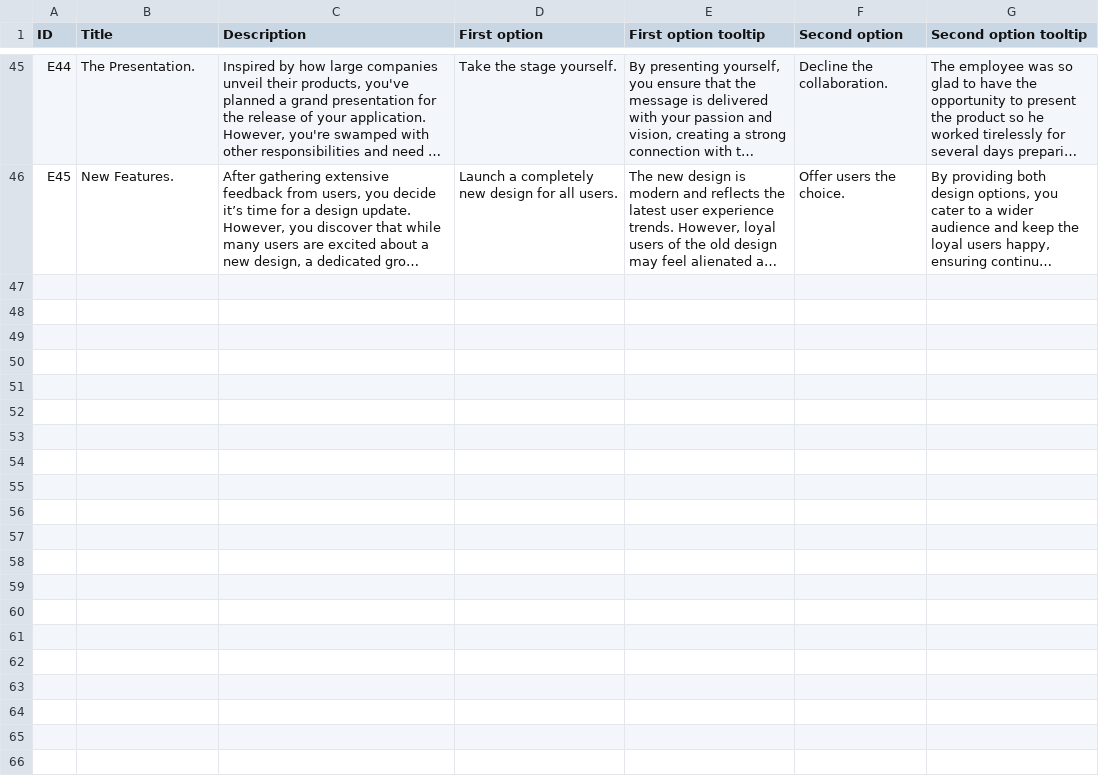
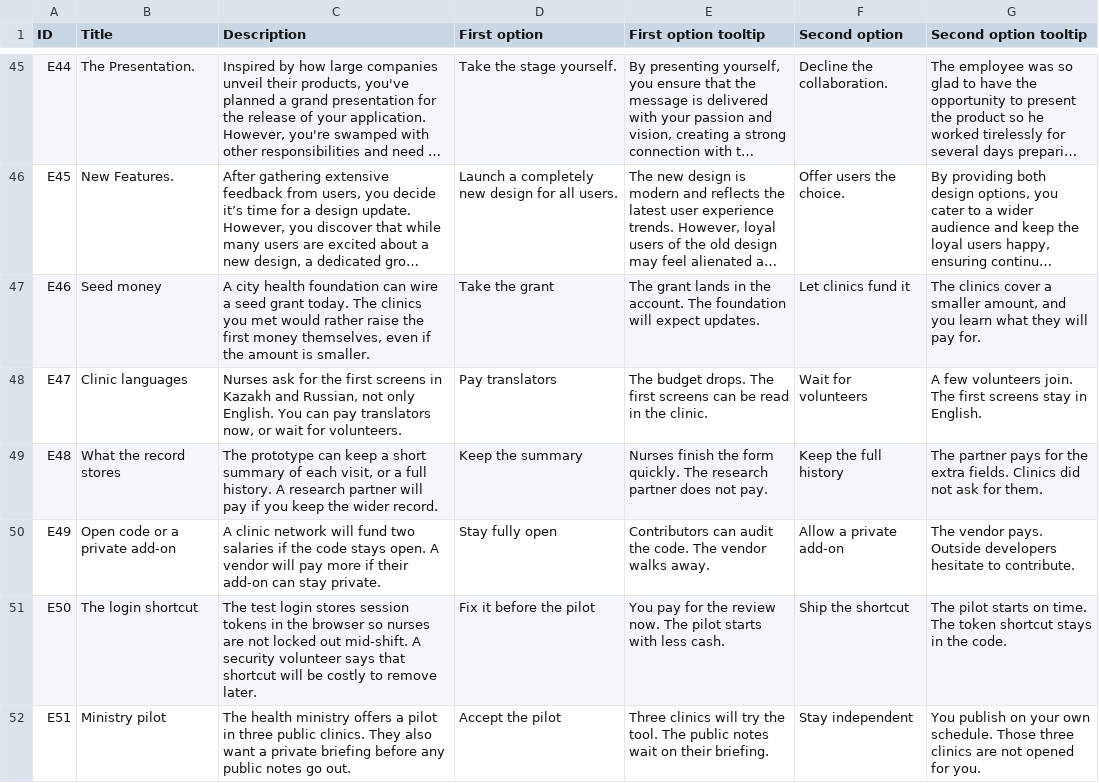
Before and after one commit to Kazakh-British-Technical-University/dpgsim, a CSV file: dpg_sim_export/Data/en/Events.csv, drawn as a sheet; only a part is shown, gaps mark what is left out; long unchanged cells end in …; the diff covers the shown part only; the diff names each change by its address in the sheet, - before the commit and + after, or states it on an @@ line.

Commit message:
feat(data): add "Community clinic records" scenario (SDG 3)
- add 12 original events with phase and day triggers
- all in-game text written in English
- no changes outside dpg_sim_export/Data/

```diff
--- a/dpg_sim_export/Data/en/Events.csv
+++ b/dpg_sim_export/Data/en/Events.csv
+row 47: E46 | Seed money | A city health foundation can wire a seed grant today. The clinics you met would rather raise the first money themselves, even if the amount is smaller. | Take the grant | The grant lands in the account. The foundation will expect updates. | Let clinics fund it | The clinics cover a smaller amount, and you learn what they will pay for.
+row 48: E47 | Clinic languages | Nurses ask for the first screens in Kazakh and Russian, not only English. You can pay translators now, or wait for volunteers. | Pay translators | The budget drops. The first screens can be read in the clinic. | Wait for volunteers | A few volunteers join. The first screens stay in English.
+row 49: E48 | What the record stores | The prototype can keep a short summary of each visit, or a full history. A research partner will pay if you keep the wider record. | Keep the summary | Nurses finish the form quickly. The research partner does not pay. | Keep the full history | The partner pays for the extra fields. Clinics did not ask for them.
+row 50: E49 | Open code or a private add-on | A clinic network will fund two salaries if the code stays open. A vendor will pay more if their add-on can stay private. | Stay fully open | Contributors can audit the code. The vendor walks away. | Allow a private add-on | The vendor pays. Outside developers hesitate to contribute.
+row 51: E50 | The login shortcut | The test login stores session tokens in the browser so nurses are not locked out mid-shift. A security volunteer says that shortcut will be costly to remove later. | Fix it before the pilot | You pay for the review now. The pilot starts with less cash. | Ship the shortcut | The pilot starts on time. The token shortcut stays in the code.
+row 52: E51 | Ministry pilot | The health ministry offers a pilot in three public clinics. They also want a private briefing before any public notes go out. | Accept the pilot | Three clinics will try the tool. The public notes wait on their briefing. | Stay independent | You publish on your own schedule. Those three clinics are not opened for you.
```
Also changed, not shown: 6 added rows elsewhere in this file, 3 other files.
